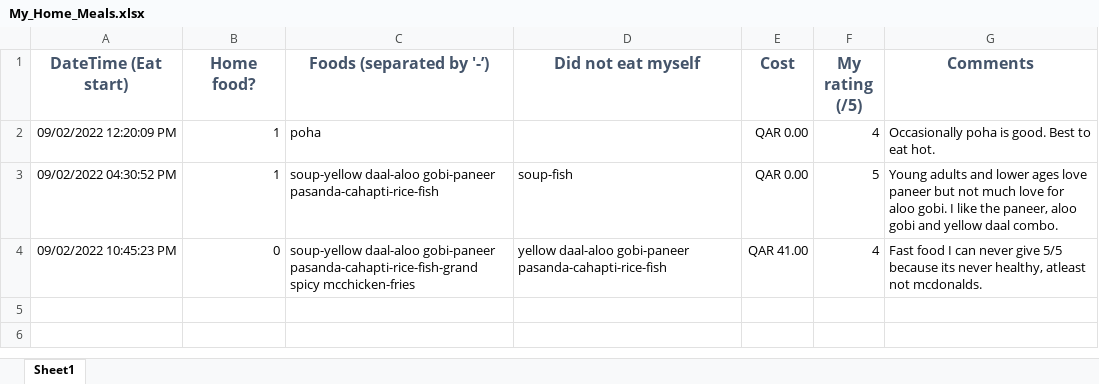
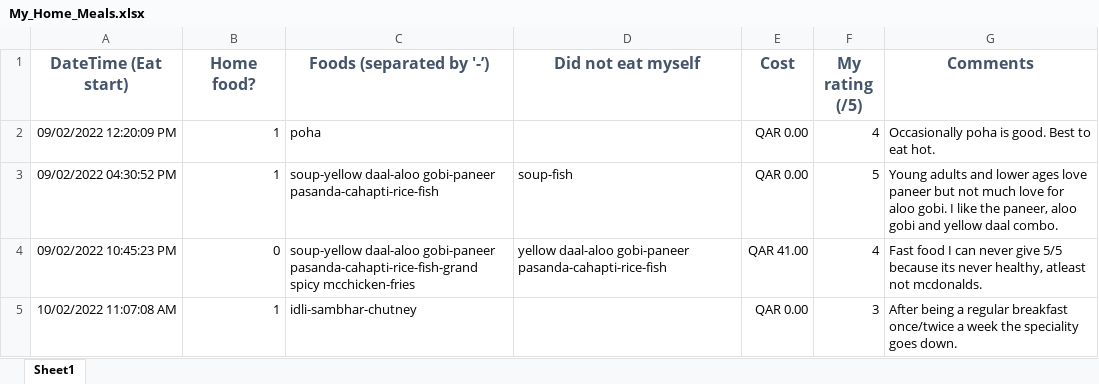
Before and after one commit to AbhiPat123/Google-Data-Analytics, an Excel workbook: My_Home_Meals.xlsx, sheet Sheet1, drawn as a sheet; values as stored, in another font and other column widths than the file's, no borders; the diff names each change by its address in the sheet, - before the commit and + after, or states it on an @@ line.

```diff
--- a/My_Home_Meals.xlsx (sheet Sheet1)
+++ b/My_Home_Meals.xlsx (sheet Sheet1)
+row 5: 10/02/2022 11:07:08 AM | 1 | idli-sambhar-chutney |  | QAR 0.00 | 3 | After being a regular breakfast once/twice a week the speciality goes down.
```
Also changed, not shown: 10 other files.
